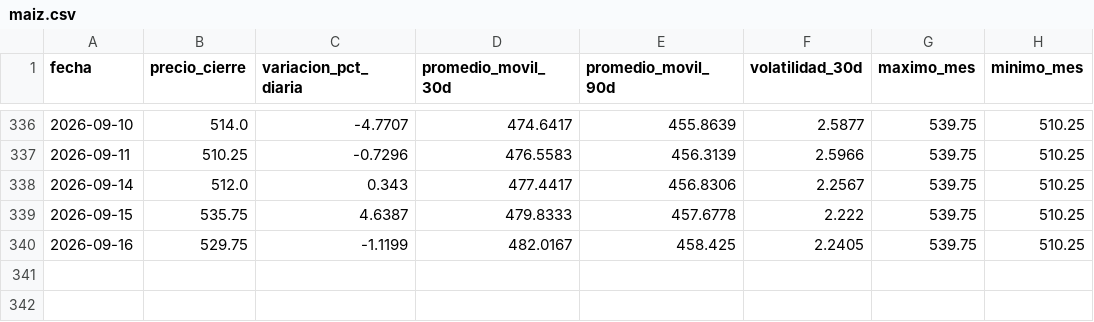
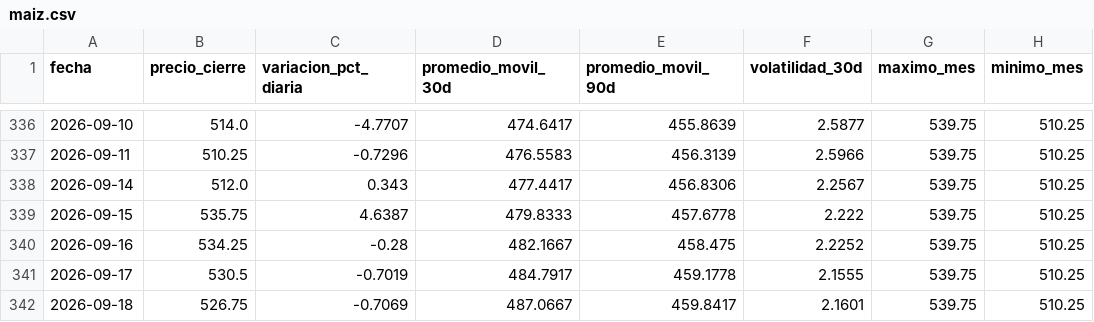
Before and after one commit to lucxzs/analysis-commodities-bi, a CSV file: data/maiz.csv, drawn as a sheet; only a part is shown, gaps mark what is left out.

```diff
--- a/data/maiz.csv
+++ b/data/maiz.csv
@@ -339,2 +339,4 @@ fecha,precio_cierre,variacion_pct_diaria,promedio_movil_30d,promedio_movil_90d,v
 2026-09-15,535.75,4.6387,479.8333,457.6778,2.222,539.75,510.25
-2026-09-16,529.75,-1.1199,482.0167,458.425,2.2405,539.75,510.25
+2026-09-16,534.25,-0.28,482.1667,458.475,2.2252,539.75,510.25
+2026-09-17,530.5,-0.7019,484.7917,459.1778,2.1555,539.75,510.25
+2026-09-18,526.75,-0.7069,487.0667,459.8417,2.1601,539.75,510.25
```
Also changed, not shown: data/soja.csv, data/trigo.csv.
